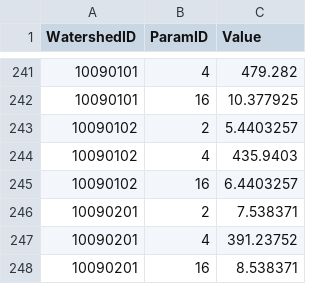
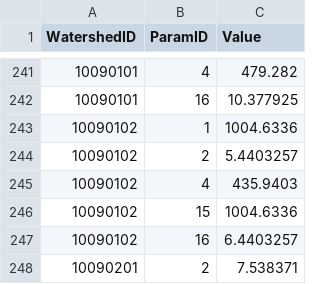
Before and after one commit to Riverscapes/riverscapes-tools, a CSV file: packages/brat/database/data/intersect/WatershedHydroParams.csv, drawn as a sheet; only a part is shown, gaps mark what is left out; the shorter side is filled out with more unchanged rows; the diff names each change by its address in the sheet, - before the commit and + after, or states it on an @@ line.

```diff
--- a/packages/brat/database/data/intersect/WatershedHydroParams.csv
+++ b/packages/brat/database/data/intersect/WatershedHydroParams.csv
+row 243: 10090102 | 1 | 1004.6336
+row 246: 10090102 | 15 | 1004.6336
```
Also changed, not shown: packages/brat/database/data/Watersheds.csv.
